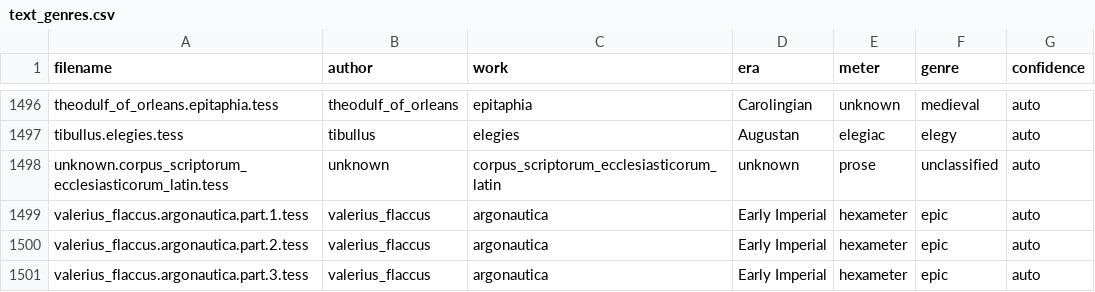
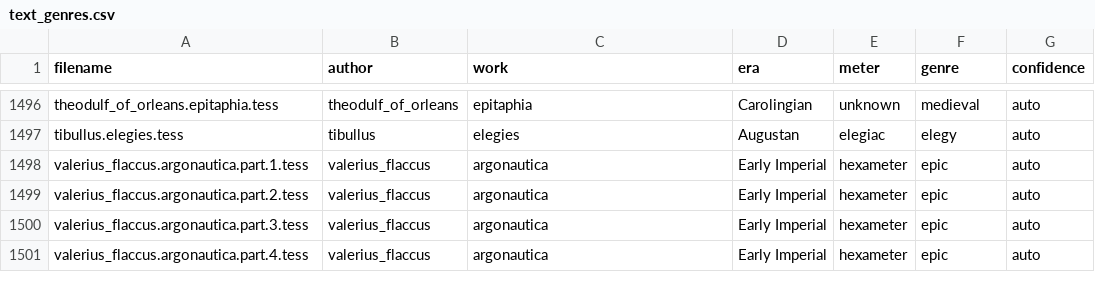
Before and after one commit to tesserae/tesserae-v6, a CSV file: data/text_genres.csv, drawn as a sheet; only a part is shown, gaps mark what is left out; the shorter side is filled out with more unchanged rows.

```diff
--- a/data/text_genres.csv
+++ b/data/text_genres.csv
@@ -1497,3 +1497,2 @@ theodulf_of_orleans.epitaphia.tess,theodulf_of_orleans,epitaphia,Carolingian,unk
 tibullus.elegies.tess,tibullus,elegies,Augustan,elegiac,elegy,auto
-unknown.corpus_scriptorum_ecclesiasticorum_latin.tess,unknown,corpus_scriptorum_ecclesiasticorum_latin,unknown,prose,unclassified,auto
 valerius_flaccus.argonautica.part.1.tess,valerius_flaccus,argonautica,Early Imperial,hexameter,epic,auto
```
Also changed, not shown: 5 other files.
